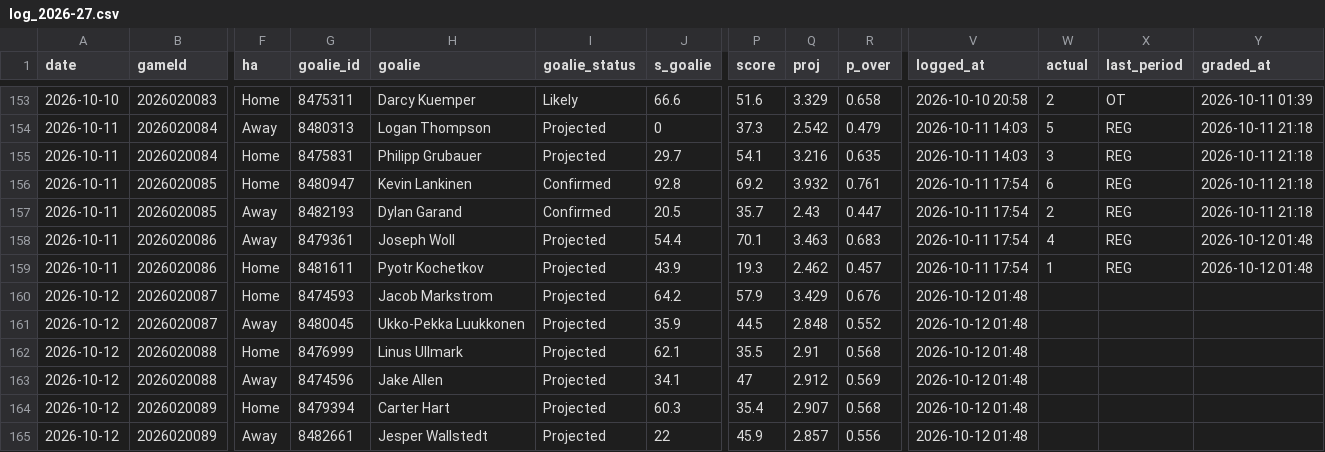
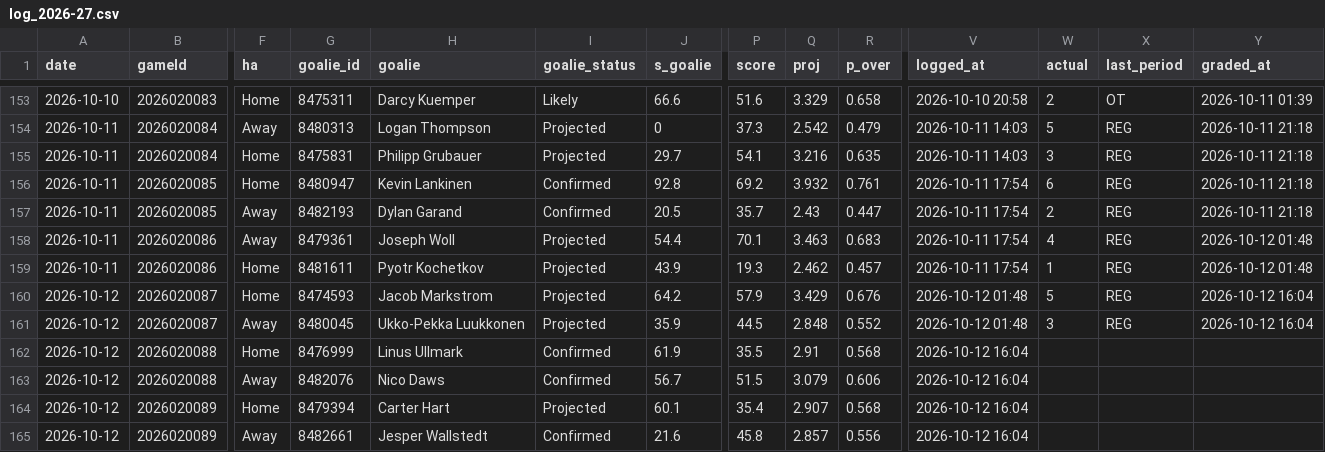
Before and after one commit to Johnbrick123/nhl-unders, a CSV file: monitor/log_2026-27.csv, drawn as a sheet; only a part is shown, gaps mark what is left out; the diff names each change by its address in the sheet, - before the commit and + after, or states it on an @@ line.

```diff
--- a/monitor/log_2026-27.csv
+++ b/monitor/log_2026-27.csv
-W160 (actual): (empty)
+W160 (actual): 5
-X160:X161 (last_period): (empty)
+X160:X161 (last_period): REG
-Y160:Y161 (graded_at): (empty)
+Y160:Y161 (graded_at): 2026-10-12 16:04
-W161 (actual): (empty)
+W161 (actual): 3
-I162:I163 (goalie_status): Projected
+I162:I163 (goalie_status): Confirmed
-J162 (s_goalie): 62.1
+J162 (s_goalie): 61.9
-V162:V165 (logged_at): 2026-10-12 01:48
+V162:V165 (logged_at): 2026-10-12 16:04
-G163 (goalie_id): 8474596
+G163 (goalie_id): 8482076
-H163 (goalie): Jake Allen
+H163 (goalie): Nico Daws
-J163 (s_goalie): 34.1
+J163 (s_goalie): 56.7
-P163 (score): 47
+P163 (score): 51.5
-Q163 (proj): 2.912
+Q163 (proj): 3.079
-R163 (p_over): 0.569
+R163 (p_over): 0.606
-J164 (s_goalie): 60.3
+J164 (s_goalie): 60.1
-I165 (goalie_status): Projected
+I165 (goalie_status): Confirmed
-J165 (s_goalie): 22
+J165 (s_goalie): 21.6
-P165 (score): 45.9
+P165 (score): 45.8
```
Also changed, not shown: 7 other files.
